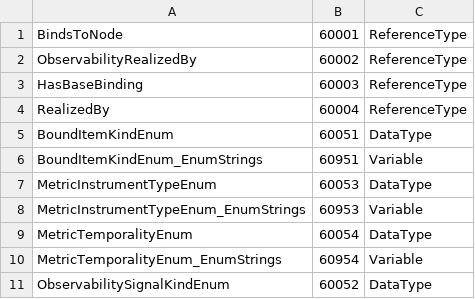
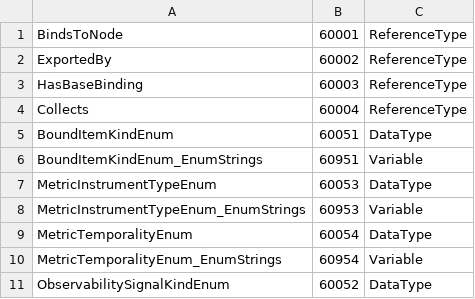
Before and after one commit to marcschier/opcua-drafts, a CSV file: core-specs/observability-export/Opc.Ua.ObservabilityExport.NodeIds.csv, drawn as a sheet; only a part is shown.

Commit message:
Move Observability Export to its own namespace; rename Realize refs to Collects/Exports
Two review changes:

1. Reference renames: the registry<->group link i=60004 RealizedBy/Realizes -> Collects/CollectedBy (evokes the OTEL Collector; also fixes the inherited backwards semantics), and the binding<->Part 14 realization link i=60002 ObservabilityRealizedBy/RealizesObservability -> ExportedBy/Exports (the spec is Observability *Export*; OTEL's output stage is the exporter). The general concept term 'Realization' is kept to avoid overloading 'Export'.

2. Namespace: the model is now a companion specification in its OWN namespace http://opcfoundation.org/UA/ObservabilityExport/ instead of base namespace 0. build_model.py emits own nodes as ns=1;i=N with BrowseNames 1:Name (standard EnumStrings/Default Binary/XML stay ns 0), declares <NamespaceUris> and a <RequiredModel> for base UA. Example overlays now import the ObservabilityExport namespace as a RequiredModel and reference the binding types/instances/reference-types through it. validate_local.py made namespace-aware. Spec + skill reframed and re-annexed.

NodeId numbers unchanged (60000+ block). validate_local.py 0/0; validate_examples.py 0 errors (Pumps/Robotics/Facets/DI/DIDeviceHealth).

```diff
--- a/core-specs/observability-export/Opc.Ua.ObservabilityExport.NodeIds.csv
+++ b/core-specs/observability-export/Opc.Ua.ObservabilityExport.NodeIds.csv
@@ -1,5 +1,5 @@
 BindsToNode,60001,ReferenceType
-ObservabilityRealizedBy,60002,ReferenceType
+ExportedBy,60002,ReferenceType
 HasBaseBinding,60003,ReferenceType
-RealizedBy,60004,ReferenceType
+Collects,60004,ReferenceType
 BoundItemKindEnum,60051,DataType
```
Also changed, not shown: 17 other files.
